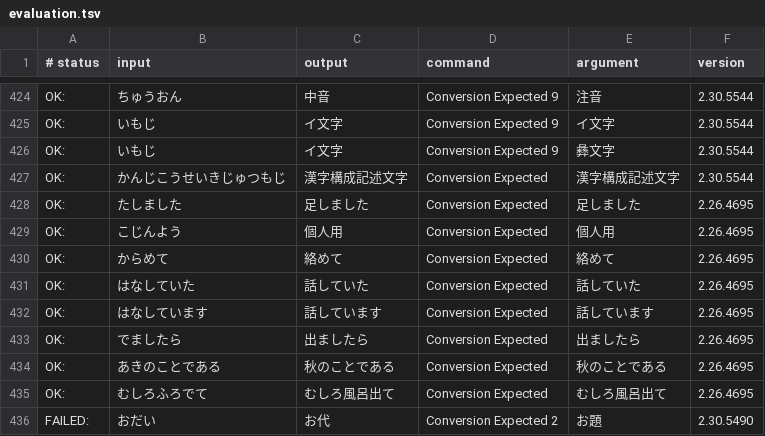
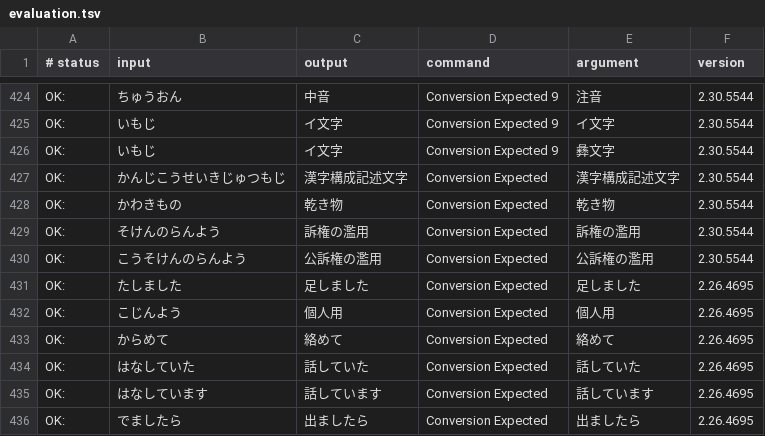
Before and after one commit to kimata1007/mozc-wai, a TSV file: src/data/dictionary_oss/evaluation.tsv, drawn as a sheet; only a part is shown, gaps mark what is left out; the shorter side is filled out with more unchanged rows; the diff names each change by its address in the sheet, - before the commit and + after, or states it on an @@ line.

Commit message:
Add evaluation cases based on the typing issues form, and fix them.
https://docs.google.com/spreadsheets/d/1AAK8wiTfIhj339Rb98lIRwgGfHndVz-jFXFNXZNQyeo/pubhtml?gid=649291758&single=true

#typingquality

PiperOrigin-RevId: 673664088

```diff
--- a/src/data/dictionary_oss/evaluation.tsv
+++ b/src/data/dictionary_oss/evaluation.tsv
+row 428: OK: | かわきもの | 乾き物 | Conversion Expected | 乾き物 | 2.30.5544
+row 429: OK: | そけんのらんよう | 訴権の濫用 | Conversion Expected | 訴権の濫用 | 2.30.5544
+row 430: OK: | こうそけんのらんよう | 公訴権の濫用 | Conversion Expected | 公訴権の濫用 | 2.30.5544
```
Also changed, not shown: 2 other files.
